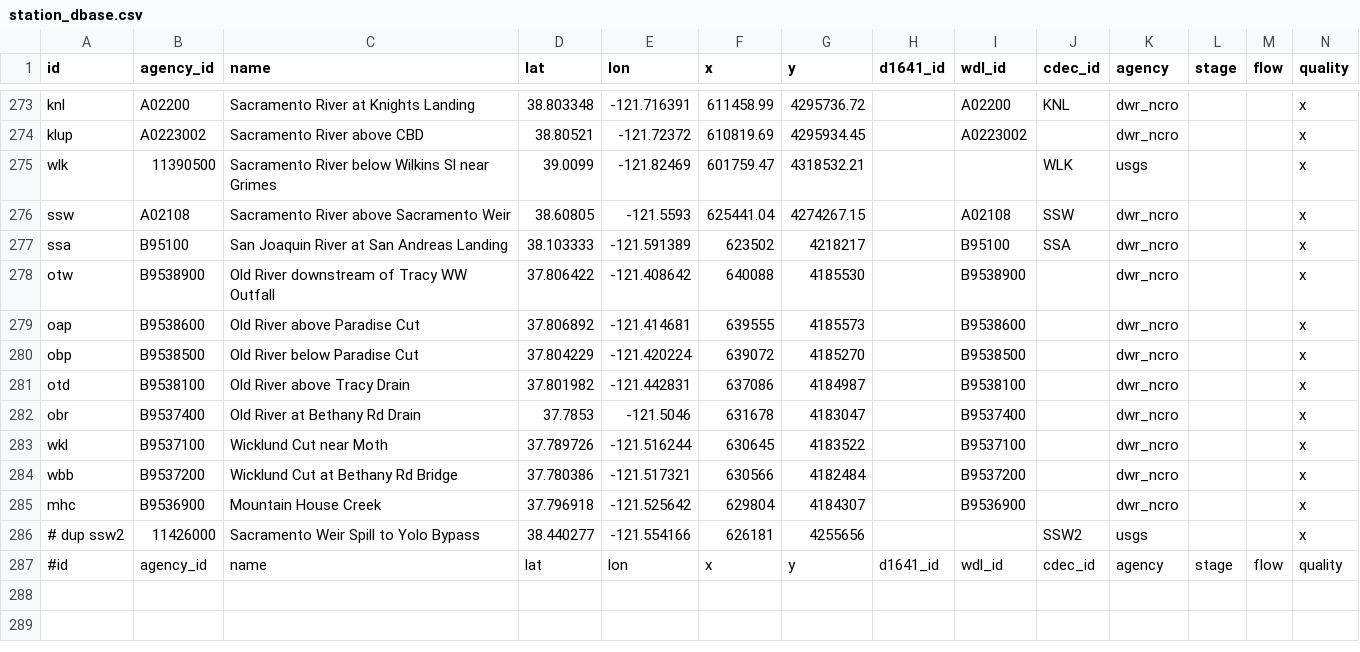
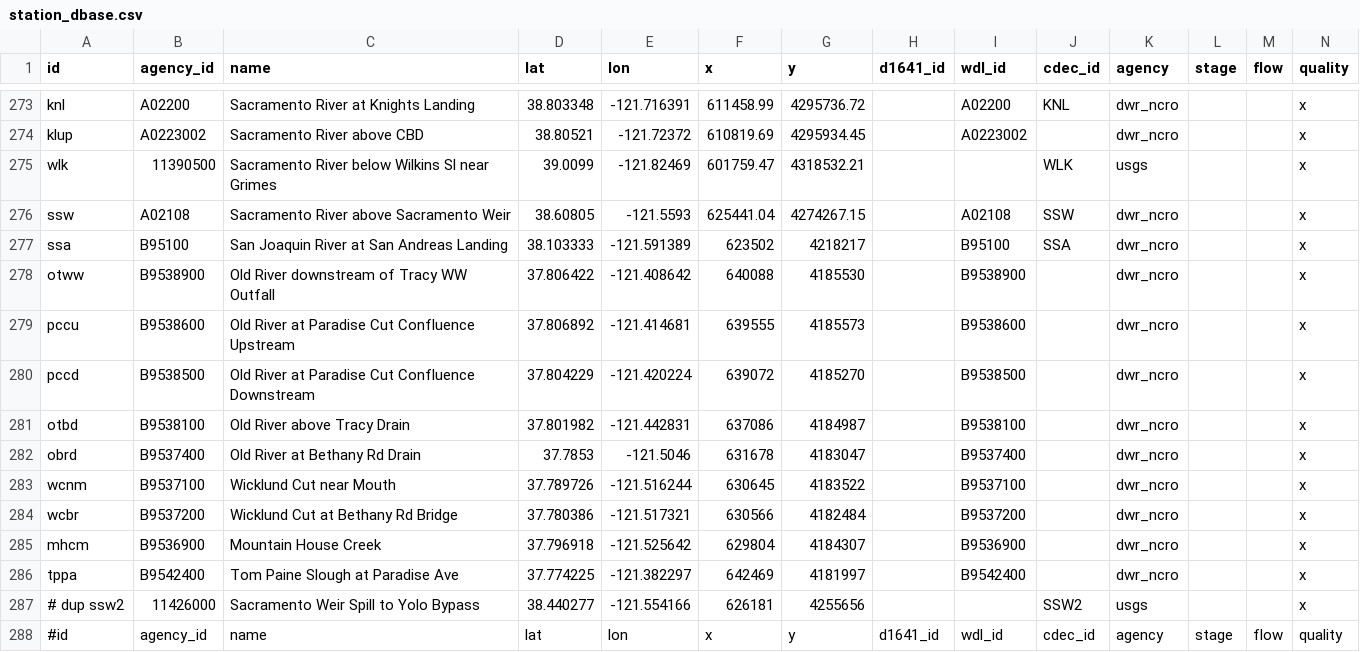
Before and after one commit to CADWRDeltaModeling/BayDeltaSCHISM, a CSV file: data/station_dbase.csv, drawn as a sheet; only a part is shown, gaps mark what is left out; rows hold the shown columns only; the diff names each change by its address in the sheet, - before the commit and + after, or states it on an @@ line.

```diff
--- a/data/station_dbase.csv
+++ b/data/station_dbase.csv
-A278 (id): otw
+A278 (id): otww
-A279 (id): oap
+A279 (id): pccu
-C279 (name): Old River above Paradise Cut
+C279 (name): Old River at Paradise Cut Confluence Upstream
-A280 (id): obp
+A280 (id): pccd
-C280 (name): Old River below Paradise Cut
+C280 (name): Old River at Paradise Cut Confluence Downstream
-A281 (id): otd
+A281 (id): otbd
-A282 (id): obr
+A282 (id): obrd
-A283 (id): wkl
+A283 (id): wcnm
-C283 (name): Wicklund Cut near Moth
+C283 (name): Wicklund Cut near Mouth
-A284 (id): wbb
+A284 (id): wcbr
-A285 (id): mhc
+A285 (id): mhcm
+row 286: tppa | B9542400 | Tom Paine Slough at Paradise Ave | 37.774225 | -121.382297 | 642469 | 4181997 |  | B9542400 |  | dwr_ncro |  |  | x
```
Also changed, not shown: data/variable_mappings.csv, data/variables.csv.
